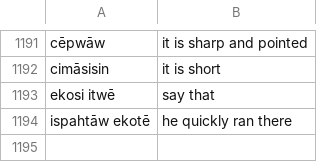
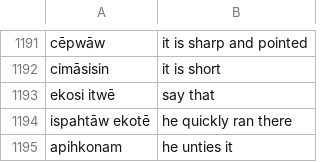
Before and after one commit to Hend-Khaled-Aly/AI-for-Indigenous-Language-Revitalization-in-Canada, a CSV file: data/cleaned/cree_english_text_only.csv, drawn as a sheet; only a part is shown, gaps mark what is left out.

Commit message:
🔄 Update data/cleaned/cree_english_text_only.csv - 2025-07-04 20:54:25

```diff
--- a/data/cleaned/cree_english_text_only.csv
+++ b/data/cleaned/cree_english_text_only.csv
@@ -1194 +1194,2 @@ ekosi itwē,say that
 ispahtāw ekotē,he quickly ran there
+apihkonam,he unties it
```
